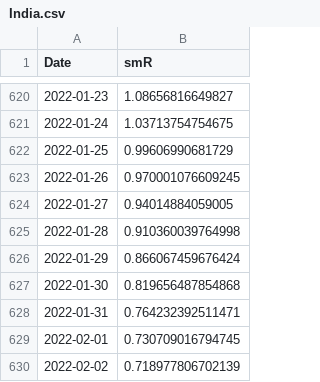
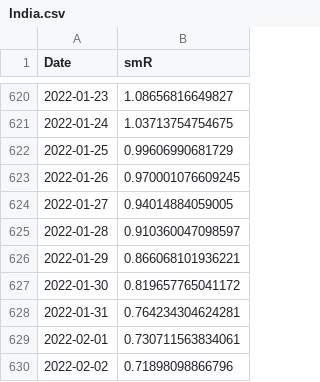
Before and after one commit to nishanshaik/sunset_angels-jump, a CSV file: India.csv, drawn as a sheet; only a part is shown, gaps mark what is left out.

```diff
--- a/India.csv
+++ b/India.csv
@@ -624,7 +624,7 @@
 2022-01-27,0.94014884059005
-2022-01-28,0.910360039764998
-2022-01-29,0.866067459676424
-2022-01-30,0.819656487854868
-2022-01-31,0.764232392511471
-2022-02-01,0.730709016794745
-2022-02-02,0.718977806702139
+2022-01-28,0.910360047098597
+2022-01-29,0.866068101936221
+2022-01-30,0.819657765041172
+2022-01-31,0.764234304624281
+2022-02-01,0.730711563834061
+2022-02-02,0.71898098866796
```
Also changed, not shown: States.csv, 40 other files.
